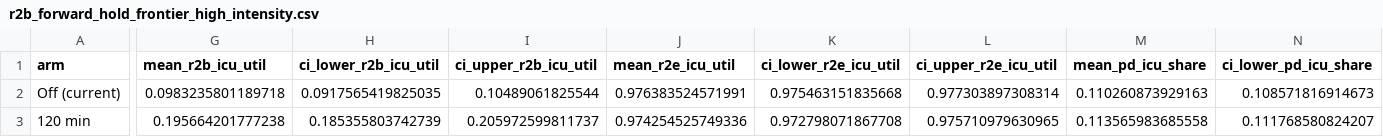
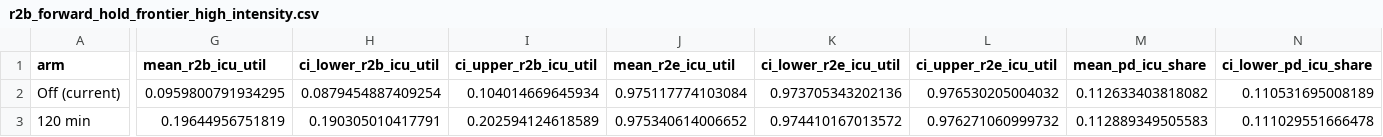
Before and after one commit to natosys/Battlefield-Casualty-Handling, a CSV file: data/sweeps/r2b_forward_hold_frontier_high_intensity.csv, drawn as a sheet; only a part is shown, gaps mark what is left out; the diff covers the shown part only; the diff names each change by its address in the sheet, - before the commit and + after, or states it on an @@ line.

```diff
--- a/data/sweeps/r2b_forward_hold_frontier_high_intensity.csv
+++ b/data/sweeps/r2b_forward_hold_frontier_high_intensity.csv
-G2 (mean_r2b_icu_util): 0.0983235801189718
+G2 (mean_r2b_icu_util): 0.0959800791934295
-H2 (ci_lower_r2b_icu_util): 0.0917565419825035
+H2 (ci_lower_r2b_icu_util): 0.0879454887409254
-I2 (ci_upper_r2b_icu_util): 0.10489061825544
+I2 (ci_upper_r2b_icu_util): 0.104014669645934
-J2 (mean_r2e_icu_util): 0.976383524571991
+J2 (mean_r2e_icu_util): 0.975117774103084
-K2 (ci_lower_r2e_icu_util): 0.975463151835668
+K2 (ci_lower_r2e_icu_util): 0.973705343202136
-L2 (ci_upper_r2e_icu_util): 0.977303897308314
+L2 (ci_upper_r2e_icu_util): 0.976530205004032
-M2 (mean_pd_icu_share): 0.110260873929163
+M2 (mean_pd_icu_share): 0.112633403818082
-N2 (ci_lower_pd_icu_share): 0.108571816914673
+N2 (ci_lower_pd_icu_share): 0.110531695008189
-G3 (mean_r2b_icu_util): 0.195664201777238
+G3 (mean_r2b_icu_util): 0.19644956751819
-H3 (ci_lower_r2b_icu_util): 0.185355803742739
+H3 (ci_lower_r2b_icu_util): 0.190305010417791
-I3 (ci_upper_r2b_icu_util): 0.205972599811737
+I3 (ci_upper_r2b_icu_util): 0.202594124618589
-J3 (mean_r2e_icu_util): 0.974254525749336
+J3 (mean_r2e_icu_util): 0.975340614006652
-K3 (ci_lower_r2e_icu_util): 0.972798071867708
+K3 (ci_lower_r2e_icu_util): 0.974410167013572
-L3 (ci_upper_r2e_icu_util): 0.975710979630965
+L3 (ci_upper_r2e_icu_util): 0.976271060999732
-M3 (mean_pd_icu_share): 0.113565983685558
+M3 (mean_pd_icu_share): 0.112889349505583
-N3 (ci_lower_pd_icu_share): 0.111768580824207
+N3 (ci_lower_pd_icu_share): 0.111029551666478
```
Also changed, not shown: 173 edited cells elsewhere in this file, 1 other file.
